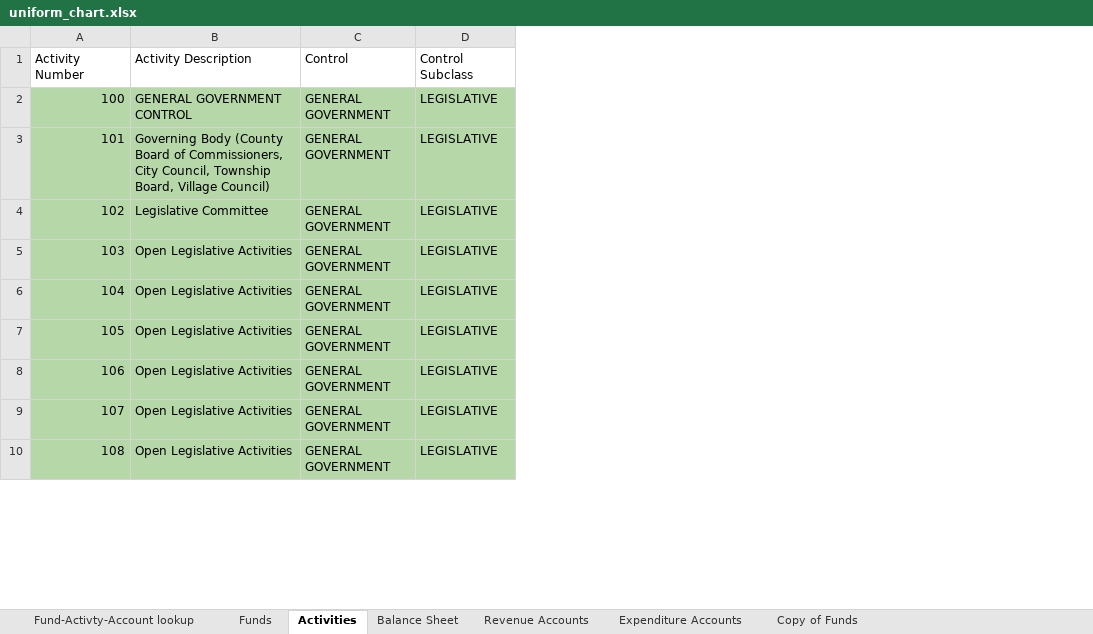
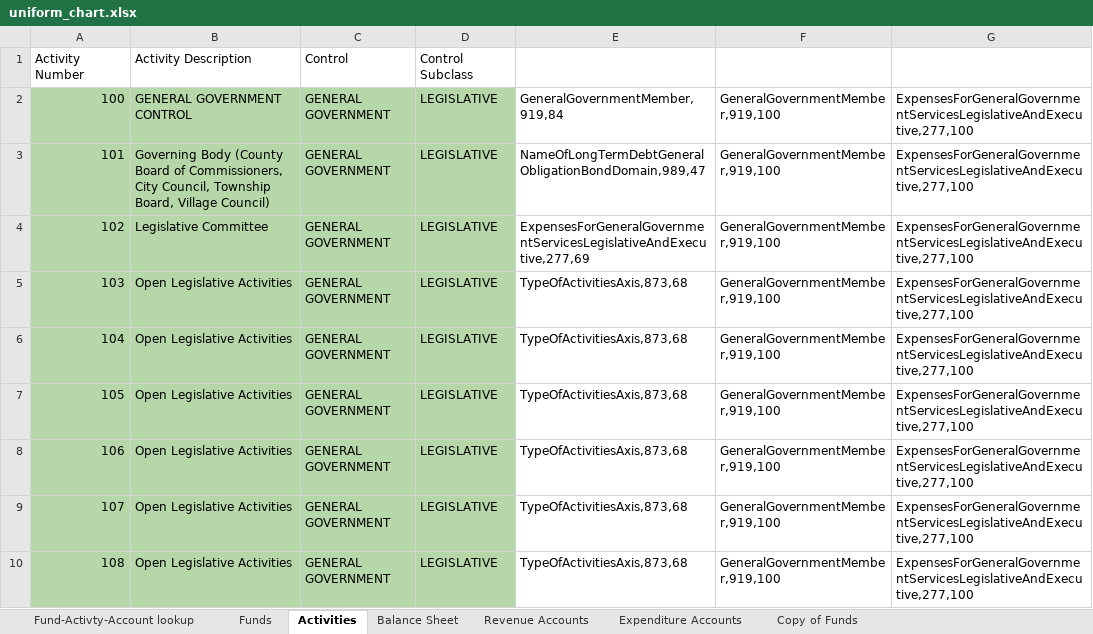
Before and after one commit to rohanbhargava22/MichiganFinancialStatementComparison, an Excel workbook: uniform_chart.xlsx, sheet Activities, drawn as a sheet; only a part is shown; values as stored, in another font and other column widths than the file's, no borders; charts and pictures not drawn; the diff names each change by its address in the sheet, - before the commit and + after, or states it on an @@ line.

```diff
--- a/uniform_chart.xlsx (sheet Activities)
+++ b/uniform_chart.xlsx (sheet Activities)
+column E, rows 2-10: GeneralGovernmentMember,919,84 | NameOfLongTermDebtGeneralObligationBondDomain,989,47 | ExpensesForGeneralGovernmentServicesLegislativeAndExecutive,277,69 | TypeOfActivitiesAxis,873,68 | TypeOfActivitiesAxis,873,68 | TypeOfActivitiesAxis,873,68 | TypeOfActivitiesAxis,873,68 | TypeOfActivitiesAxis,873,68 | TypeOfActivitiesAxis,873,68
+column F, rows 2-10: all GeneralGovernmentMember,919,100
+column G, rows 2-10: all ExpensesForGeneralGovernmentServicesLegislativeAndExecutive,277,100
```
Also changed, not shown: sheet Fund-Activty-Account lookup, sheet Funds, charts or pictures, taxonomy_indicators.xlsx, 1 other file.
